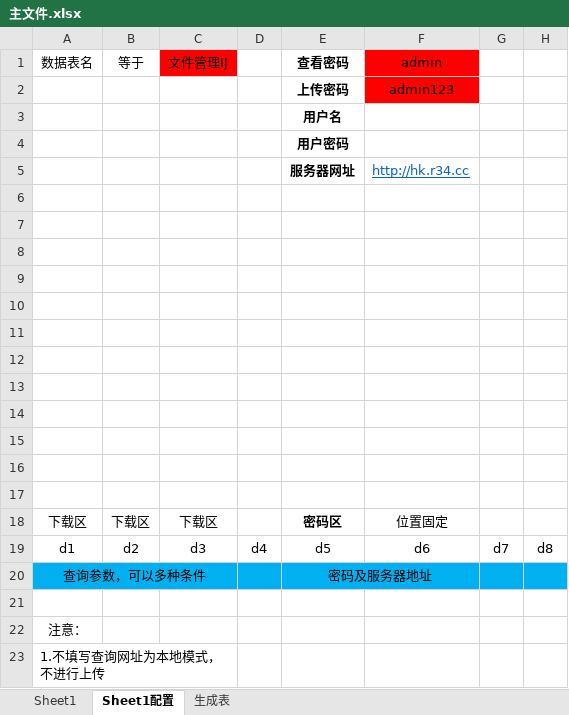
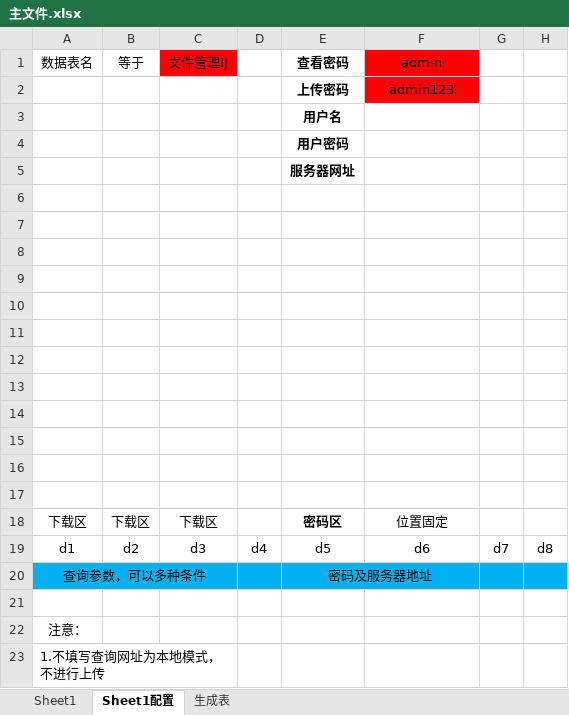
Before and after one commit to lilyhcn1/ExcelRunAnyCode, an Excel workbook: 老黄牛小工具/Excel插件/主文件.xlsx, sheet Sheet1配置, drawn as a sheet; only a part is shown; values as stored, in another font and other column widths than the file's, no borders; conditional formats not drawn; the diff names each change by its address in the sheet, - before the commit and + after, or states it on an @@ line.

```diff
--- a/老黄牛小工具/Excel插件/主文件.xlsx (sheet Sheet1配置)
+++ b/老黄牛小工具/Excel插件/主文件.xlsx (sheet Sheet1配置)
-F5 (admin): http://hk.r34.cc
+F5 (admin): (empty)
```
Also changed, not shown: 3 other files.
